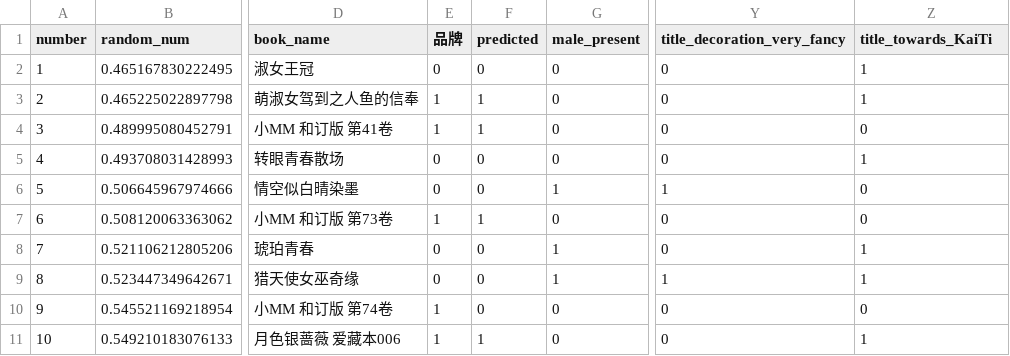
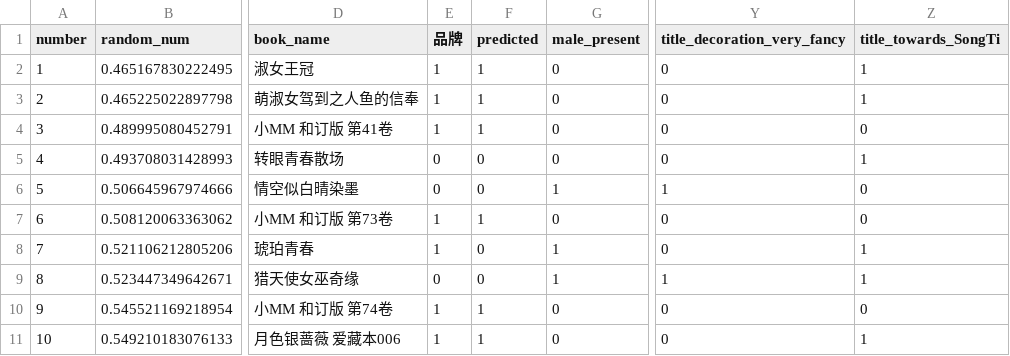
Before and after one commit to Ellednera/Book-Categorizer, a CSV file: data/yilin_mp520_test_10.csv, drawn as a sheet; only a part is shown, gaps mark what is left out; the diff names each change by its address in the sheet, - before the commit and + after, or states it on an @@ line.

```diff
--- a/data/yilin_mp520_test_10.csv
+++ b/data/yilin_mp520_test_10.csv
-Z1: title_towards_KaiTi
+Z1: title_towards_SongTi
-E2 (品牌): 0
+E2 (品牌): 1
-F2 (predicted): 0
+F2 (predicted): 1
-E8 (品牌): 0
+E8 (品牌): 1
-F10 (predicted): 0
+F10 (predicted): 1
```
Also changed, not shown: data/validated.csv, data/yilin_mp520_validate_10.csv, 1 other file.
